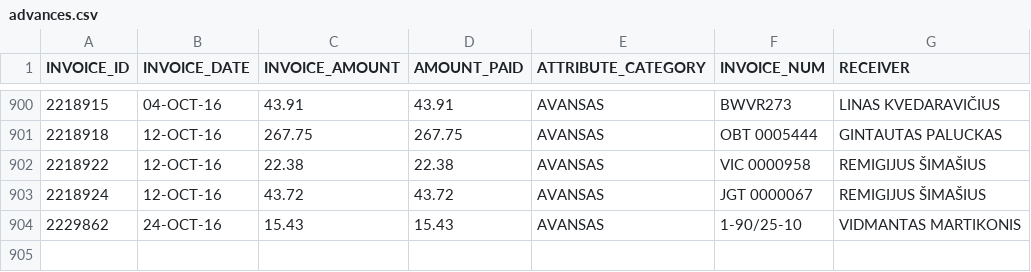
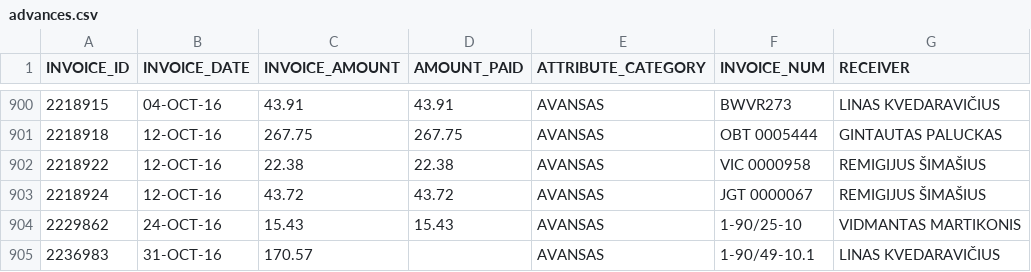
Before and after one commit to vilnius/taryba, a CSV file: expenses/advances.csv, drawn as a sheet; only a part is shown, gaps mark what is left out.

```diff
--- a/expenses/advances.csv
+++ b/expenses/advances.csv
@@ -904 +904,2 @@ INVOICE_ID,INVOICE_DATE,INVOICE_AMOUNT,AMOUNT_PAID,ATTRIBUTE_CATEGORY,INVOICE_NU
 2229862,24-OCT-16,15.43,15.43,AVANSAS,1-90/25-10,"VIDMANTAS MARTIKONIS"
+2236983,31-OCT-16,170.57,,AVANSAS,1-90/49-10.1,"LINAS KVEDARAVIČIUS"
```
Also changed, not shown: expenses/expenses.csv.
